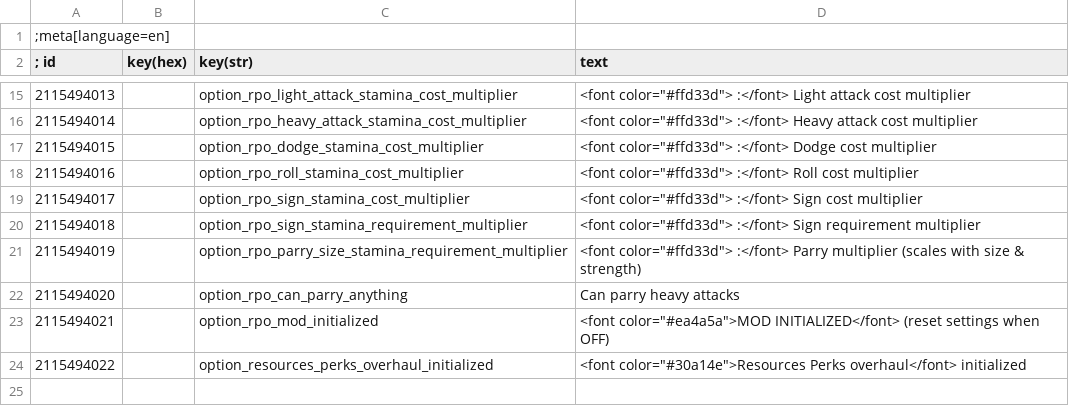
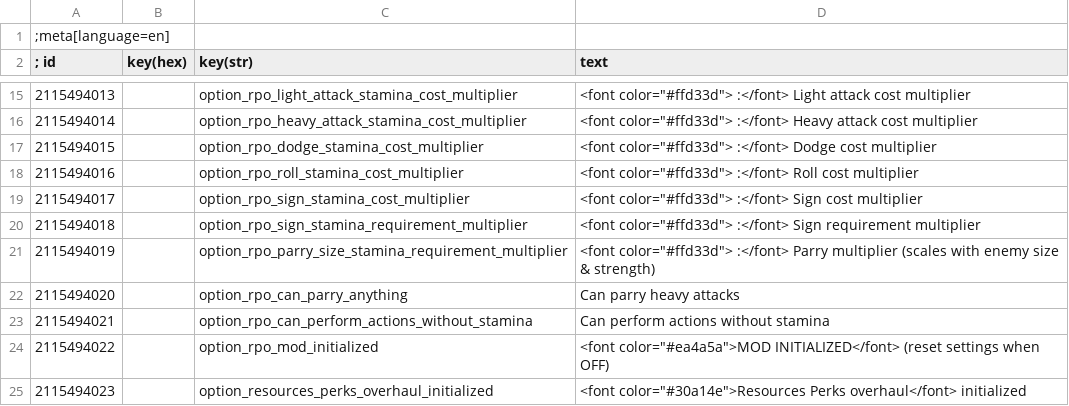
Before and after one commit to Aelto/tw3-resources-perks-overhaul, a CSV file: strings/en.w3strings.csv, drawn as a sheet; only a part is shown, gaps mark what is left out.

Commit message:
add option to block action when at 0 stamina

```diff
--- a/strings/en.w3strings.csv
+++ b/strings/en.w3strings.csv
@@ -20,5 +20,6 @@
 2115494018|        |option_rpo_sign_stamina_requirement_multiplier|<font color="#ffd33d">              :</font> Sign requirement multiplier
-2115494019|        |option_rpo_parry_size_stamina_requirement_multiplier|<font color="#ffd33d">              :</font> Parry multiplier (scales with size & strength)
+2115494019|        |option_rpo_parry_size_stamina_requirement_multiplier|<font color="#ffd33d">              :</font> Parry multiplier (scales with enemy size & strength)
 2115494020|        |option_rpo_can_parry_anything|Can parry heavy attacks
-2115494021|        |option_rpo_mod_initialized|<font color="#ea4a5a">MOD INITIALIZED</font> (reset settings when OFF)
-2115494022|        |option_resources_perks_overhaul_initialized|<font color="#30a14e">Resources Perks overhaul</font> initialized
+2115494021|        |option_rpo_can_perform_actions_without_stamina|Can perform actions without stamina
+2115494022|        |option_rpo_mod_initialized|<font color="#ea4a5a">MOD INITIALIZED</font> (reset settings when OFF)
+2115494023|        |option_resources_perks_overhaul_initialized|<font color="#30a14e">Resources Perks overhaul</font> initialized
```
Also changed, not shown: 44 other files.
